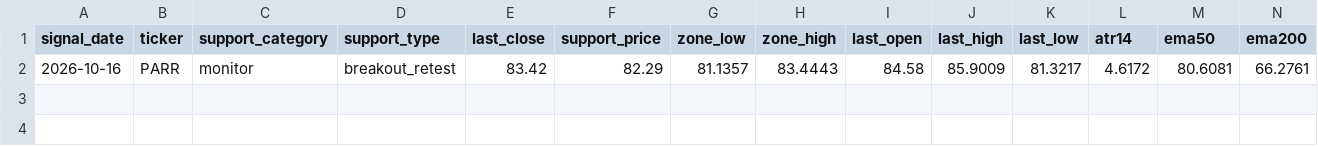
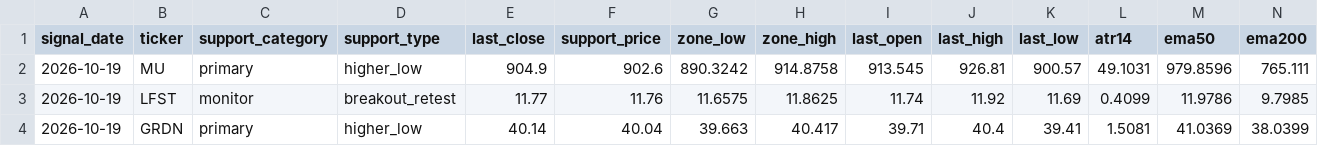
Before and after one commit to sliemalocalcouncil/support-scanner, a CSV file: out/signals_latest.csv, drawn as a sheet; only a part is shown; removed rows and columns are numbered as before the commit, all else as after; rows hold the shown columns only; the diff names each change by its address in the sheet, - before the commit and + after, or states it on an @@ line.

```diff
--- a/out/signals_latest.csv
+++ b/out/signals_latest.csv
-row 2: 2026-10-16 | PARR | monitor | breakout_retest | 83.42 | 82.29 | 81.1357 | 83.4443 | 84.58 | 85.9009 | 81.3217 | 4.6172 | 80.6081 | 66.2761
+row 2: 2026-10-19 | MU | primary | higher_low | 904.9 | 902.6 | 890.3242 | 914.8758 | 913.545 | 926.81 | 900.57 | 49.1031 | 979.8596 | 765.111
+row 3: 2026-10-19 | LFST | monitor | breakout_retest | 11.77 | 11.76 | 11.6575 | 11.8625 | 11.74 | 11.92 | 11.69 | 0.4099 | 11.9786 | 9.7985
+row 4: 2026-10-19 | GRDN | primary | higher_low | 40.14 | 40.04 | 39.663 | 40.417 | 39.71 | 40.4 | 39.41 | 1.5081 | 41.0369 | 38.0399
```
Also changed, not shown: 5 other files.
